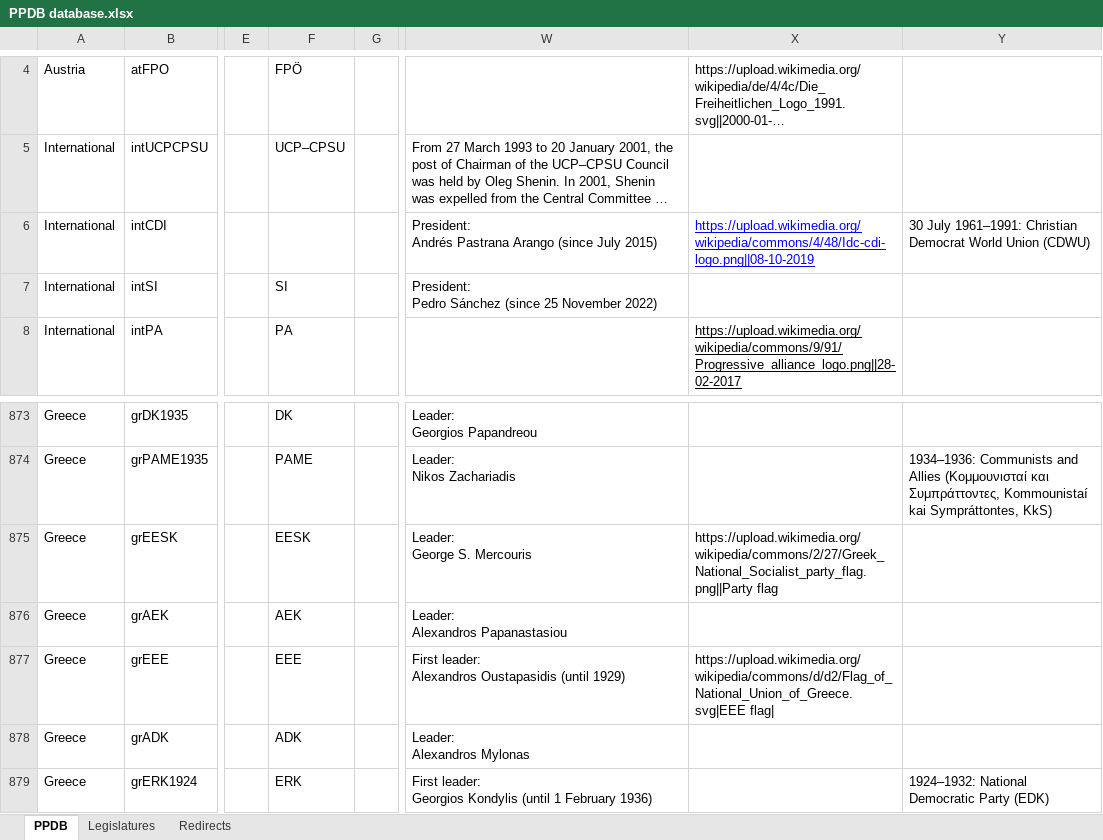
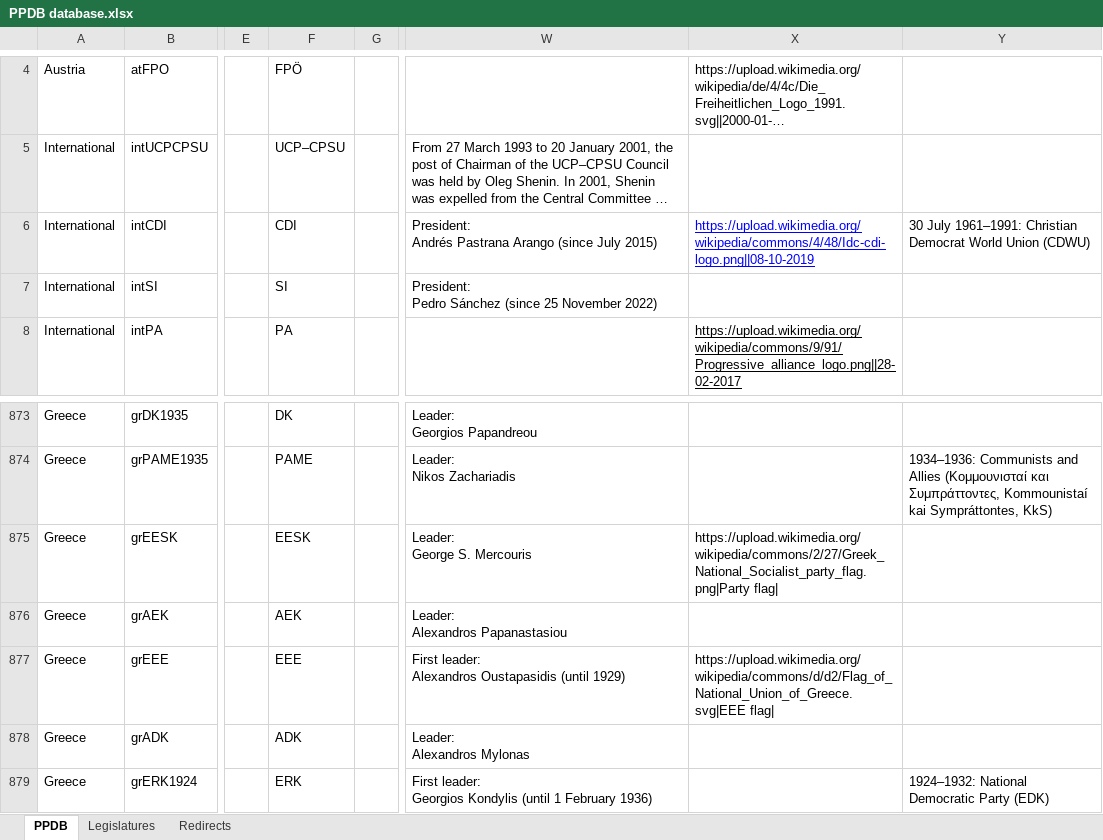
Before and after one commit to PLATELru/ppdb, an Excel workbook: data/PPDB database.xlsx, sheet PPDB, drawn as a sheet; only a part is shown, gaps mark what is left out; long unchanged cells end in …; values as stored, in another font and other column widths than the file's, no borders; charts and pictures not drawn; the diff names each change by its address in the sheet, - before the commit and + after, or states it on an @@ line.

Commit message:
Add files via upload

```diff
--- a/data/PPDB database.xlsx (sheet PPDB)
+++ b/data/PPDB database.xlsx (sheet PPDB)
-F6: (empty)
+F6: CDI
-X875: https://upload.wikimedia.org/wikipedia/commons/2/27/Greek_National_Socialist_party_flag.png||Party flag
+X875: https://upload.wikimedia.org/wikipedia/commons/2/27/Greek_National_Socialist_party_flag.png|Party flag|
```
